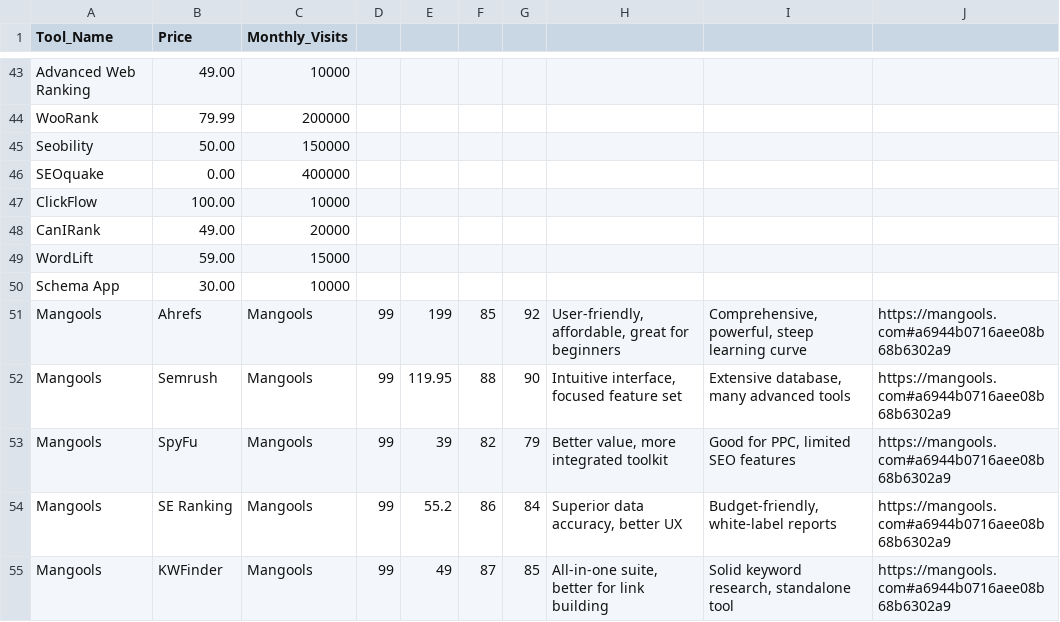
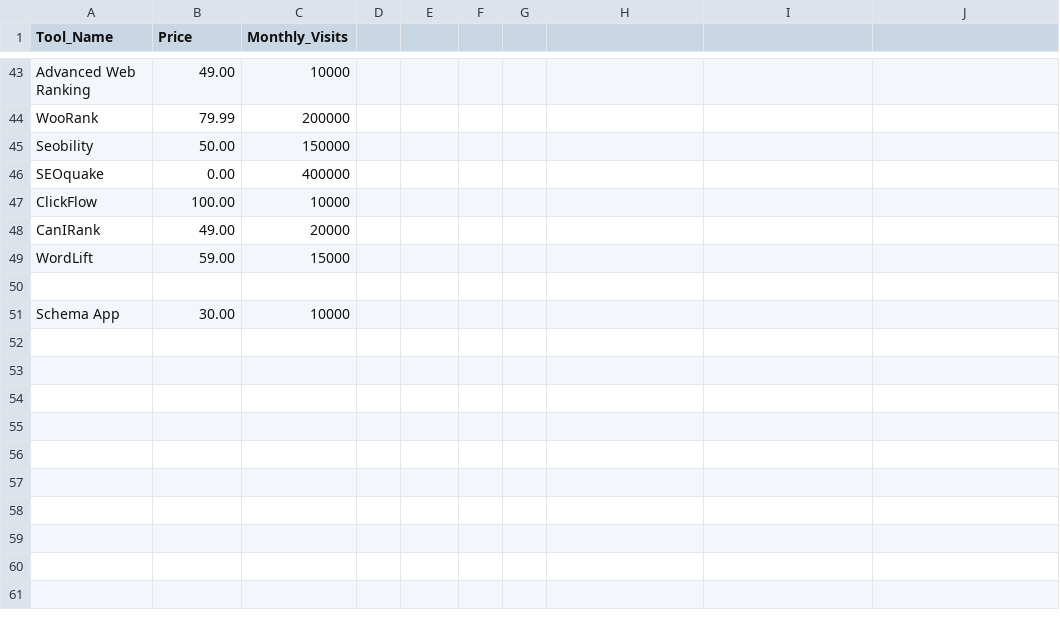
Before and after one commit to iix-ai/ai-battle-arena, a CSV file: data/tools_raw.csv, drawn as a sheet; only a part is shown, gaps mark what is left out.

Commit message:
Update tools_raw.csv

```diff
--- a/data/tools_raw.csv
+++ b/data/tools_raw.csv
@@ -49,7 +49,3 @@ CanIRank,49.00,20000
 WordLift,59.00,15000
+
 Schema App,30.00,10000
-Mangools,Ahrefs,Mangools,99,199,85,92,"User-friendly, affordable, great for beginners","Comprehensive, powerful, steep learning curve",https://mangools.com#a6944b0716aee08b68b6302a9
-Mangools,Semrush,Mangools,99,119.95,88,90,"Intuitive interface, focused feature set","Extensive database, many advanced tools",https://mangools.com#a6944b0716aee08b68b6302a9
-Mangools,SpyFu,Mangools,99,39,82,79,"Better value, more integrated toolkit","Good for PPC, limited SEO features",https://mangools.com#a6944b0716aee08b68b6302a9
-Mangools,SE Ranking,Mangools,99,55.2,86,84,"Superior data accuracy, better UX","Budget-friendly, white-label reports",https://mangools.com#a6944b0716aee08b68b6302a9
-Mangools,KWFinder,Mangools,99,49,87,85,"All-in-one suite, better for link building","Solid keyword research, standalone tool",https://mangools.com#a6944b0716aee08b68b6302a9
```
